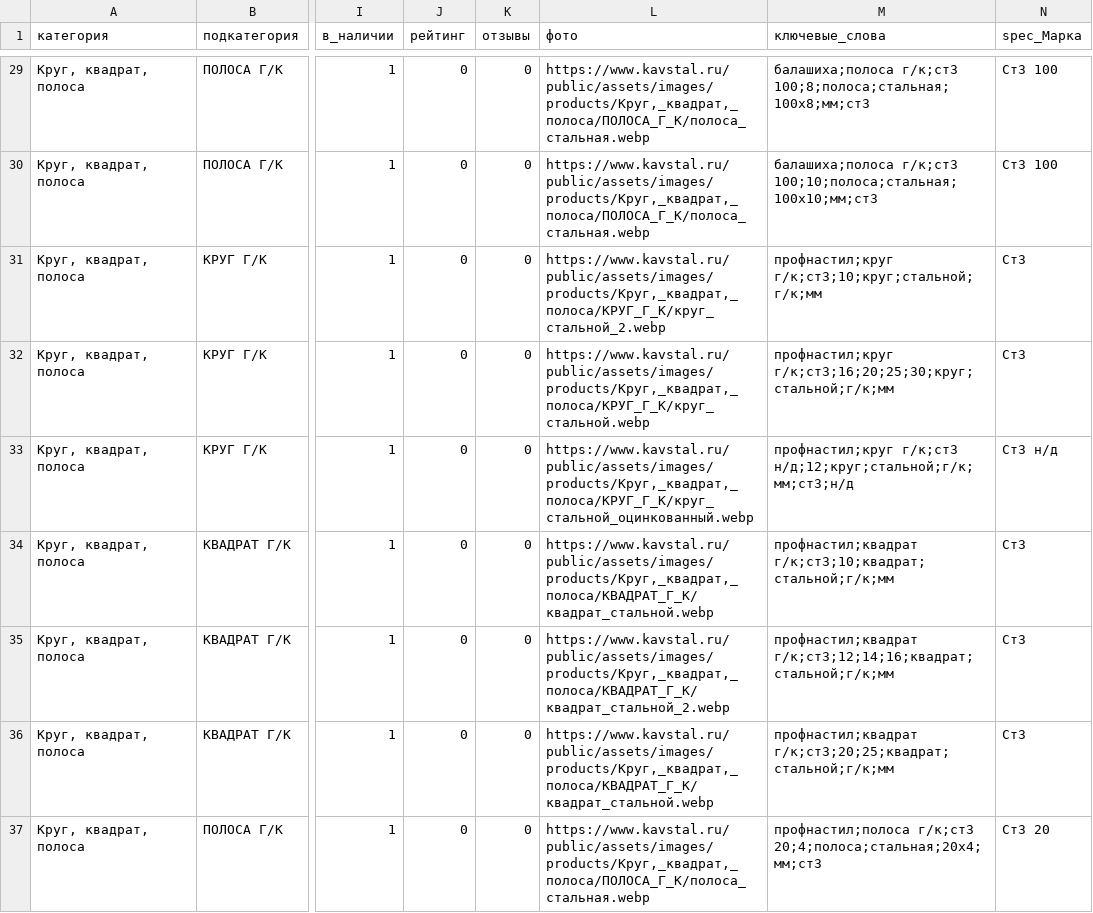
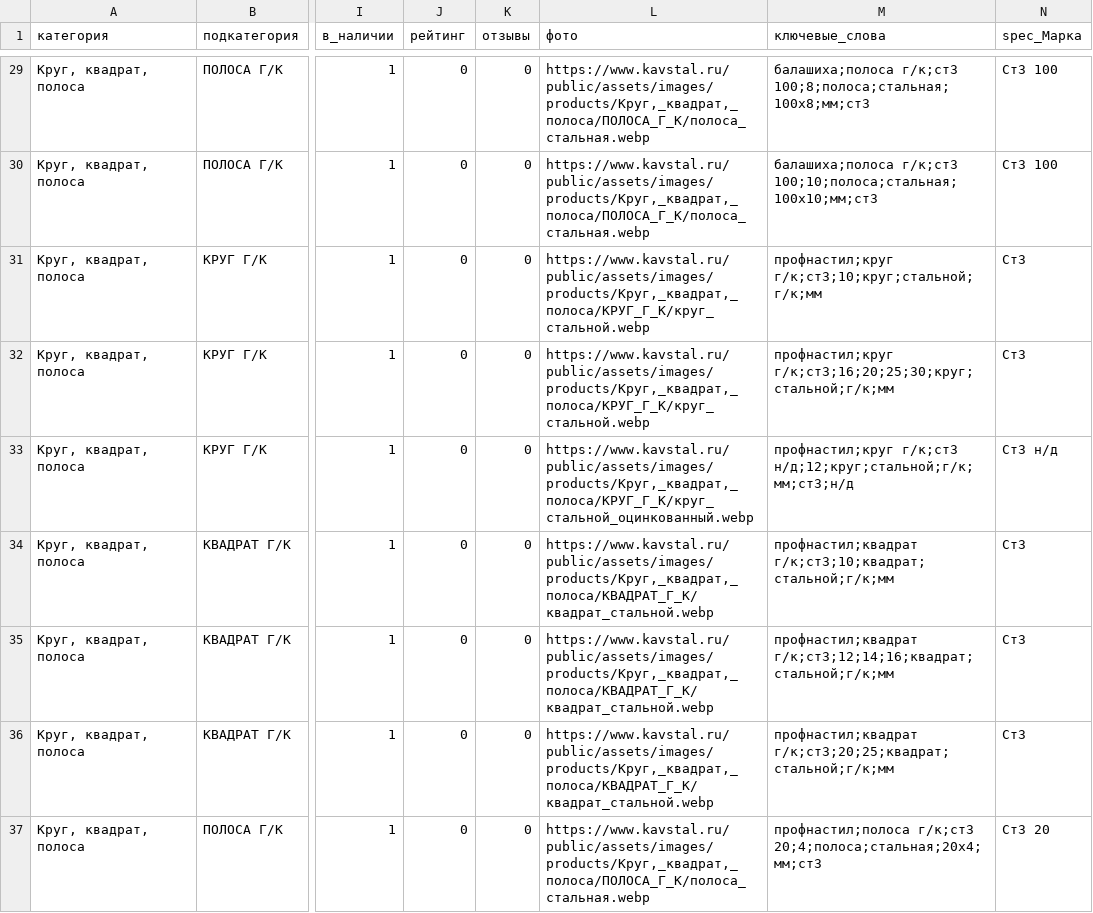
Before and after one commit to timqwees/kavstal, a CSV file: setting/config/excel/krug_kvadrat_polosa.csv, drawn as a sheet; only a part is shown, gaps mark what is left out; the diff covers the shown part only; the diff names each change by its address in the sheet, - before the commit and + after, or states it on an @@ line.

Commit message:
fix: replace broken product photos круг_стальной_2 / квадрат_стальной_2 with existing files (оцинк -> круг_стальной_оцинкованный)

```diff
--- a/setting/config/excel/krug_kvadrat_polosa.csv
+++ b/setting/config/excel/krug_kvadrat_polosa.csv
-L31 (фото): https://www.kavstal.ru/public/assets/images/products/Круг,_квадрат,_полоса/КРУГ_Г_К/круг_стальной_2.webp
+L31 (фото): https://www.kavstal.ru/public/assets/images/products/Круг,_квадрат,_полоса/КРУГ_Г_К/круг_стальной.webp
-L35 (фото): https://www.kavstal.ru/public/assets/images/products/Круг,_квадрат,_полоса/КВАДРАТ_Г_К/квадрат_стальной_2.webp
+L35 (фото): https://www.kavstal.ru/public/assets/images/products/Круг,_квадрат,_полоса/КВАДРАТ_Г_К/квадрат_стальной.webp
```
Also changed, not shown: 3 added rows, 3 removed rows and 29 edited cells elsewhere in this file.
